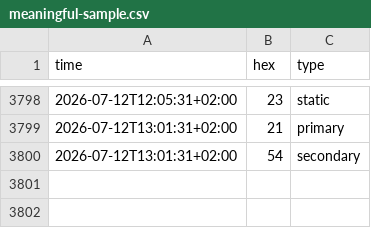
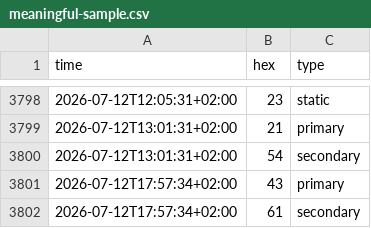
Before and after one commit to cantaprete/iching_log, a CSV file: data/meaningful-sample.csv, drawn as a sheet; only a part is shown, gaps mark what is left out.

Commit message:
Add data - Sun, 12 Jul 2026 15:57:47 +0000

```diff
--- a/data/meaningful-sample.csv
+++ b/data/meaningful-sample.csv
@@ -3800 +3800,3 @@ time,hex,type
 2026-07-12T13:01:31+02:00,54,secondary
+2026-07-12T17:57:34+02:00,43,primary
+2026-07-12T17:57:34+02:00,61,secondary
```
